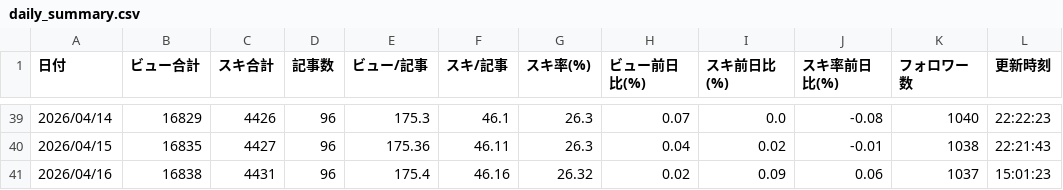
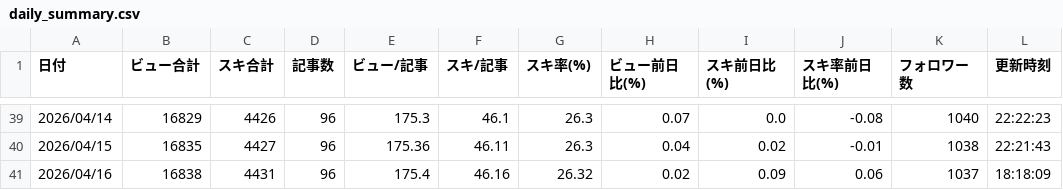
Before and after one commit to ganden0807-collab/note-stats-tracker, a CSV file: data/daily_summary.csv, drawn as a sheet; only a part is shown, gaps mark what is left out.

```diff
--- a/data/daily_summary.csv
+++ b/data/daily_summary.csv
@@ -40,2 +40,2 @@
 2026/04/15,16835,4427,96,175.36,46.11,26.3,0.04,0.02,-0.01,1038,22:21:43
-2026/04/16,16838,4431,96,175.4,46.16,26.32,0.02,0.09,0.06,1037,15:01:23
+2026/04/16,16838,4431,96,175.4,46.16,26.32,0.02,0.09,0.06,1037,18:18:09
```
